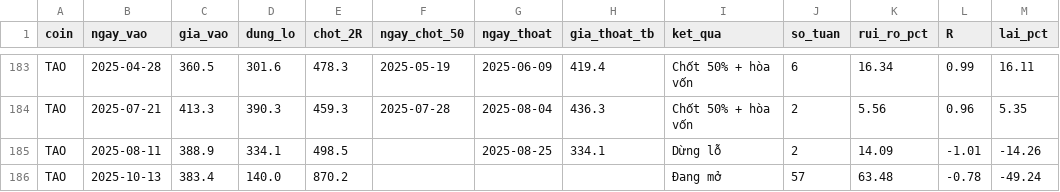
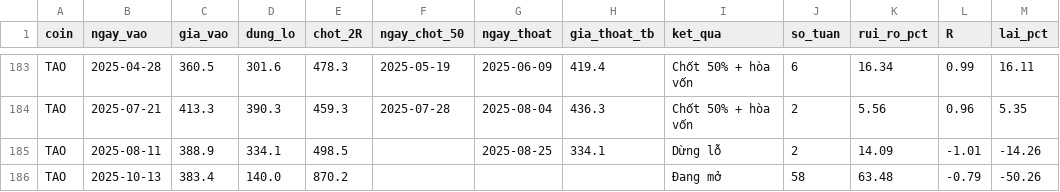
Before and after one commit to tjoshh-maker/T-T-N-H, a CSV file: docs/data/trades_1w.csv, drawn as a sheet; only a part is shown, gaps mark what is left out.

```diff
--- a/docs/data/trades_1w.csv
+++ b/docs/data/trades_1w.csv
@@ -185,2 +185,2 @@ TAO,2025-07-21,413.3,390.3,459.3,2025-07-28,2025-08-04,436.3,Chốt 50% + hòa v
 TAO,2025-08-11,388.9,334.1,498.5,,2025-08-25,334.1,Dừng lỗ,2,14.09,-1.01,-14.26
-TAO,2025-10-13,383.4,140.0,870.2,,,,Đang mở,57,63.48,-0.78,-49.24
+TAO,2025-10-13,383.4,140.0,870.2,,,,Đang mở,58,63.48,-0.79,-50.26
```
Also changed, not shown: docs/data/bh_buys.csv, docs/data/bh_status.csv, 4 other files.
